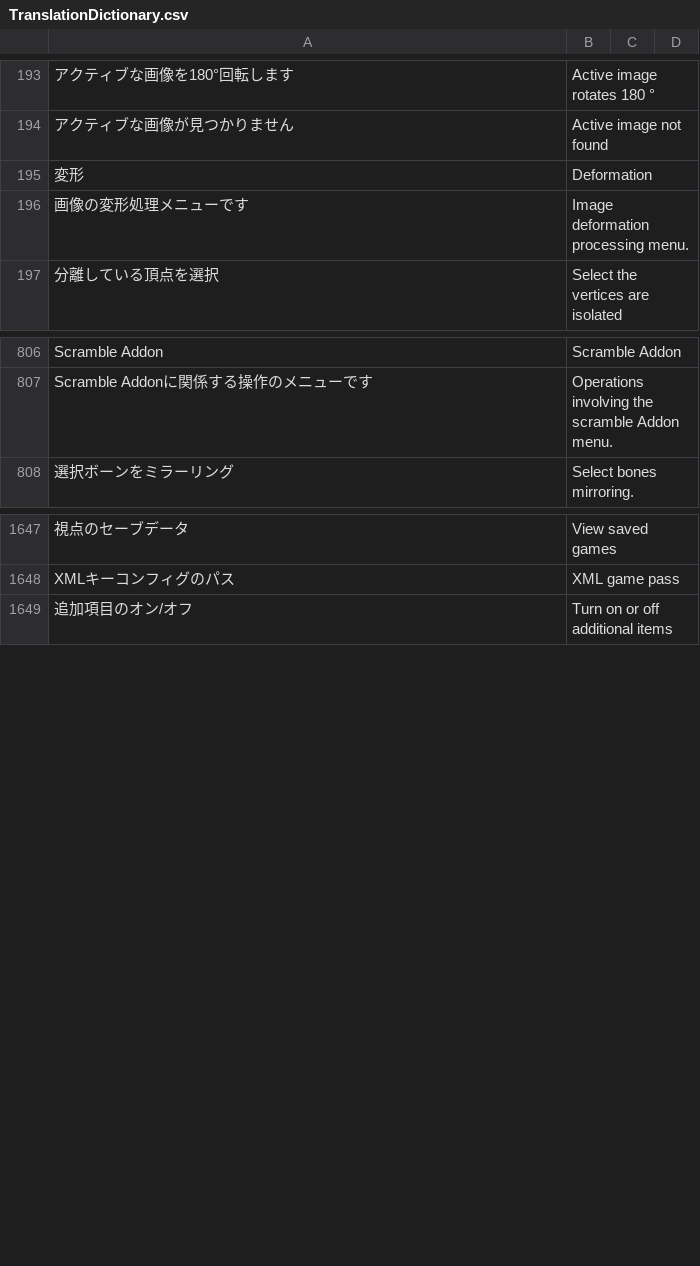
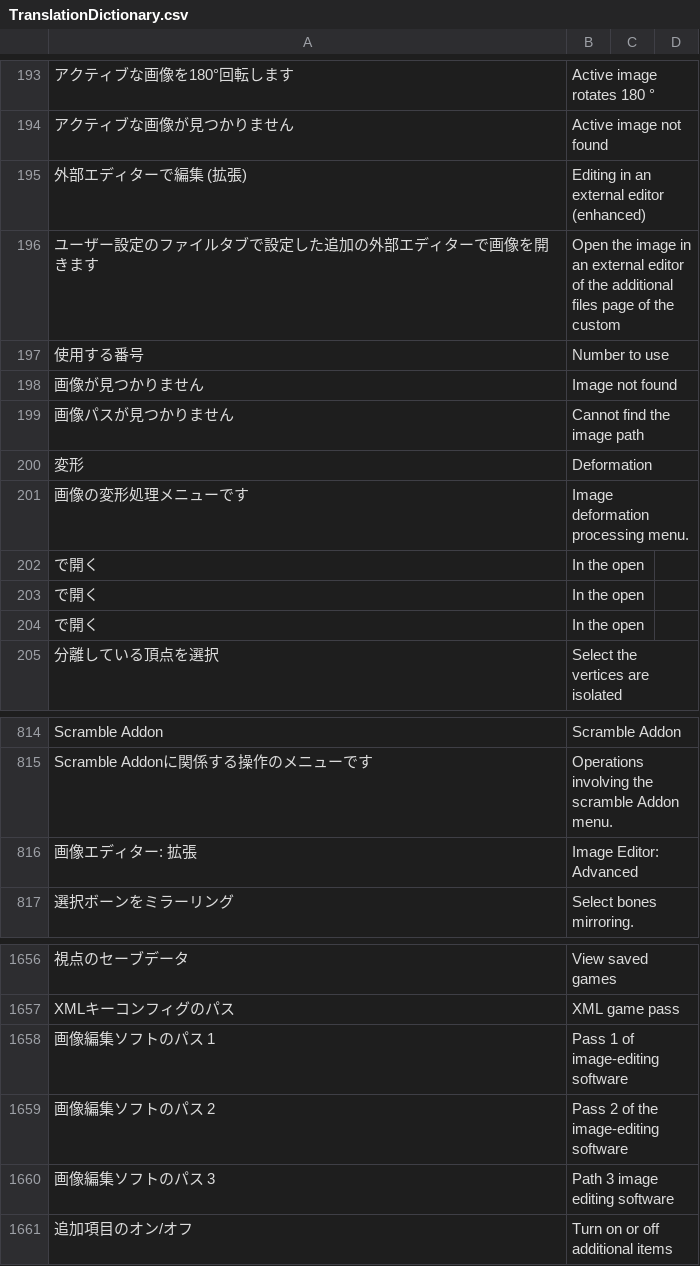
Before and after one commit to PyrokinesisStudio/Blender-Scramble-Addon, a CSV file: Scramble Addon/TranslationDictionary.csv, drawn as a sheet; only a part is shown, gaps mark what is left out; the diff names each change by its address in the sheet, - before the commit and + after, or states it on an @@ line.

```diff
--- a/Scramble Addon/TranslationDictionary.csv
+++ b/Scramble Addon/TranslationDictionary.csv
+row 195: 外部エディターで編集 (拡張) | Editing in an external editor (enhanced)
+row 196: ユーザー設定のファイルタブで設定した追加の外部エディターで画像を開きます | Open the image in an external editor of the additional files page of the custom
+row 197: 使用する番号 | Number to use
+row 198: 画像が見つかりません | Image not found
+row 199: 画像パスが見つかりません | Cannot find the image path
+row 202: で開く | In the open
+row 203: で開く | In the open
+row 204: で開く | In the open
+row 816: 画像エディター: 拡張 | Image Editor: Advanced
+row 1658: 画像編集ソフトのパス 1 | Pass 1 of image-editing software
+row 1659: 画像編集ソフトのパス 2 | Pass 2 of the image-editing software
+row 1660: 画像編集ソフトのパス 3 | Path 3 image editing software
```
Also changed, not shown: 4 other files.
